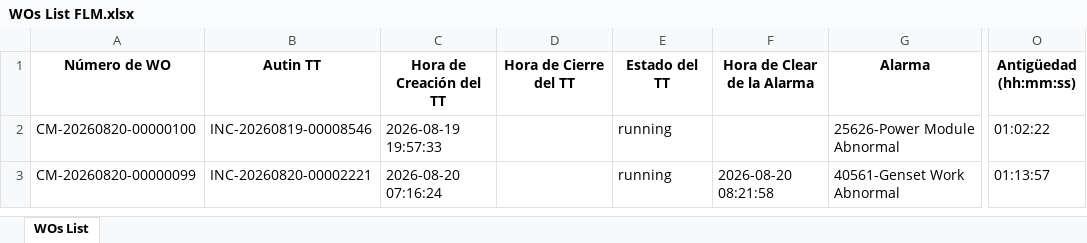
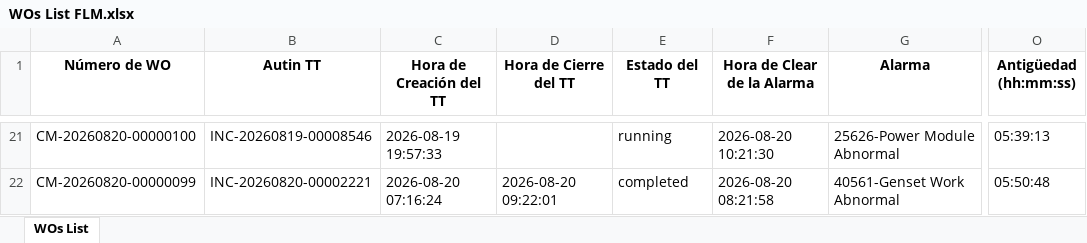
Before and after one commit to hanzpierre-zhan/Nucleus, an Excel workbook: scripts/WOs List FLM.xlsx, sheet WOs List, drawn as a sheet; only a part is shown, gaps mark what is left out; values as stored, in another font and other column widths than the file's, no borders; addresses are those after the commit; the diff covers the shown part only; the diff names each change by its address in the sheet, - before the commit and + after, or states it on an @@ line.

```diff
--- a/scripts/WOs List FLM.xlsx (sheet WOs List)
+++ b/scripts/WOs List FLM.xlsx (sheet WOs List)
-F21 (Hora de Clear de la Alarma): (empty)
+F21 (Hora de Clear de la Alarma): 2026-08-20 10:21:30
-O21 (Antigüedad (hh:mm:ss)): 01:02:22
+O21 (Antigüedad (hh:mm:ss)): 05:39:13
-D22 (Hora de Cierre del TT): (empty)
+D22 (Hora de Cierre del TT): 2026-08-20 09:22:01
-E22 (Estado del TT): running
+E22 (Estado del TT): completed
-O22 (Antigüedad (hh:mm:ss)): 01:13:57
+O22 (Antigüedad (hh:mm:ss)): 05:50:48
```
Also changed, not shown: 19 added rows, 24 removed rows and 424 edited cells elsewhere in this sheet, 6 other files.
